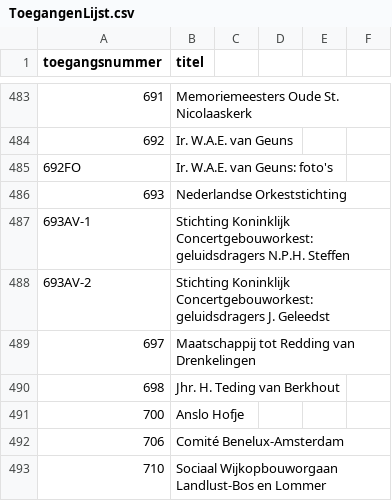
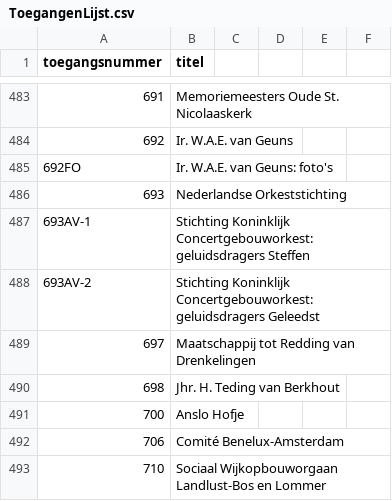
Before and after one commit to YorickDM/EtiketGenerator, a CSV file: ToegangenLijst.csv, drawn as a sheet; only a part is shown, gaps mark what is left out.

Commit message:
Update ToegangenLijst.csv

```diff
--- a/ToegangenLijst.csv
+++ b/ToegangenLijst.csv
@@ -486,4 +486,4 @@
 693,Nederlandse Orkeststichting
-693AV-1,Stichting Koninklijk Concertgebouworkest: geluidsdragers N.P.H. Steffen
-693AV-2,Stichting Koninklijk Concertgebouworkest: geluidsdragers J. Geleedst
+693AV-1,Stichting Koninklijk Concertgebouworkest: geluidsdragers Steffen
+693AV-2,Stichting Koninklijk Concertgebouworkest: geluidsdragers Geleedst
 697,Maatschappij tot Redding van Drenkelingen
```
